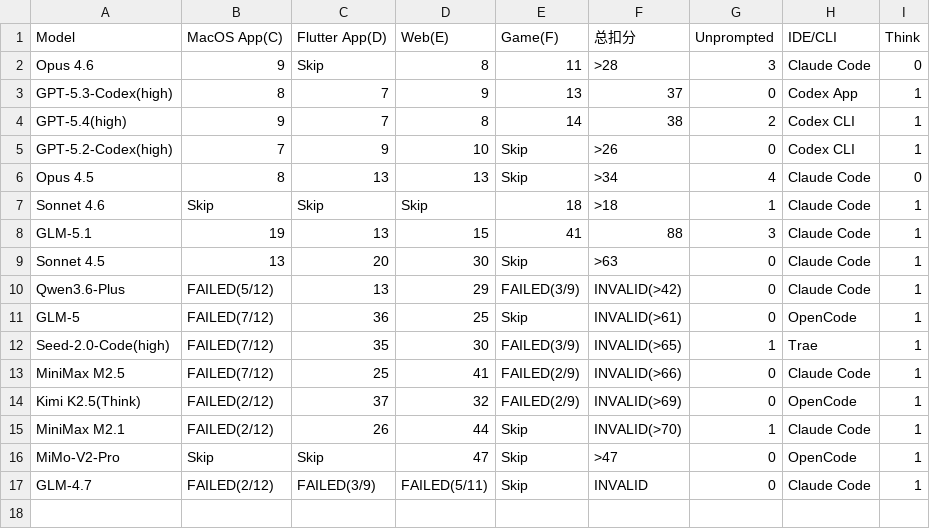
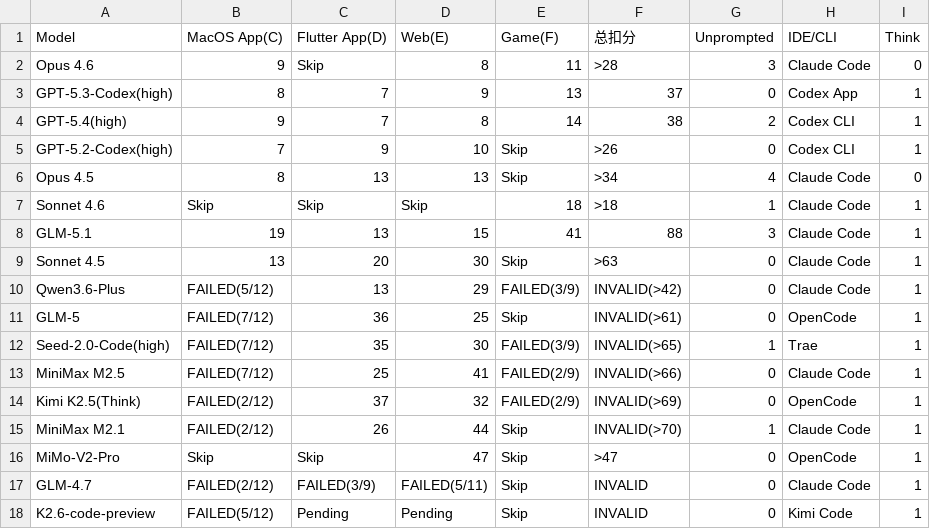
Before and after one commit to llm2014/llm_benchmark, a CSV file: docs/data/code_v3/2026-01.csv, drawn as a sheet; the diff names each change by its address in the sheet, - before the commit and + after, or states it on an @@ line.

Commit message:
add k2.6

```diff
--- a/docs/data/code_v3/2026-01.csv
+++ b/docs/data/code_v3/2026-01.csv
+row 18: K2.6-code-preview | FAILED(5/12) | Pending | Pending | Skip | INVALID | 0 | Kimi Code | 1
```
